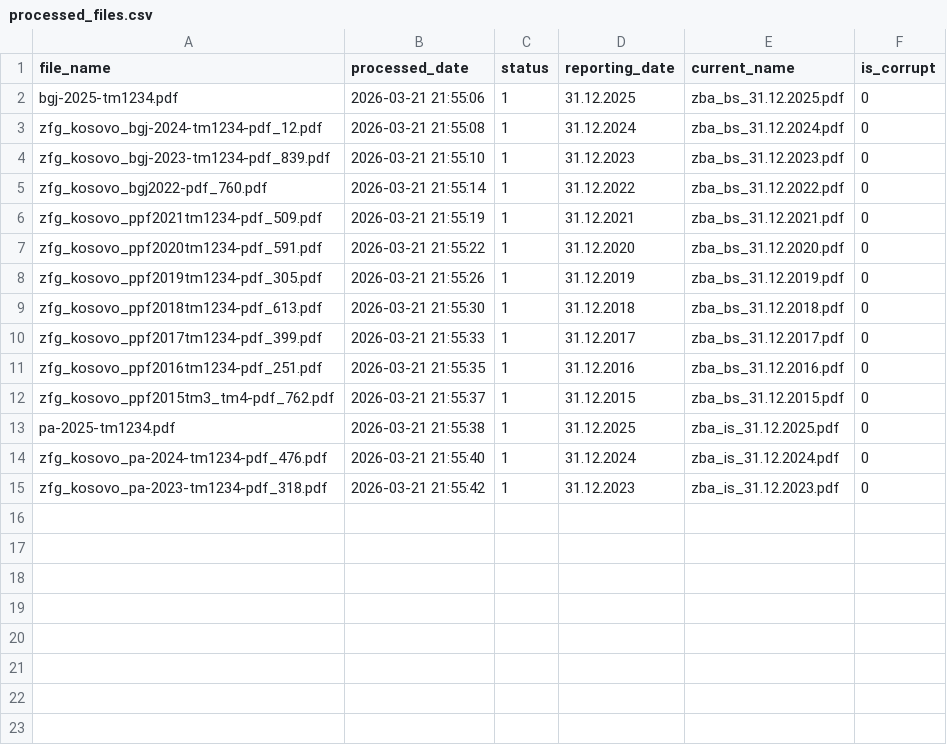
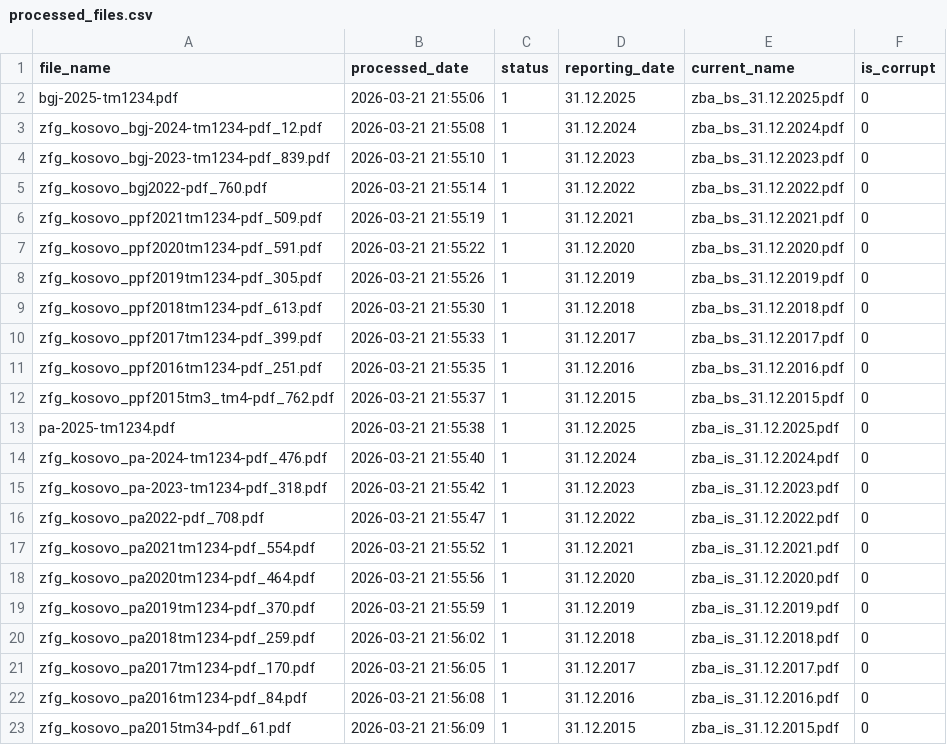
Before and after one commit to besartakurtaj/ML-Gr4, a CSV file: Scrapping_scripts/zba_financial_data/processed_files.csv, drawn as a sheet; the diff names each change by its address in the sheet, - before the commit and + after, or states it on an @@ line.

Commit message:
zirat pdf data

```diff
--- a/Scrapping_scripts/zba_financial_data/processed_files.csv
+++ b/Scrapping_scripts/zba_financial_data/processed_files.csv
+row 16: zfg_kosovo_pa2022-pdf_708.pdf | 2026-03-21 21:55:47 | 1 | 31.12.2022 | zba_is_31.12.2022.pdf | 0
+row 17: zfg_kosovo_pa2021tm1234-pdf_554.pdf | 2026-03-21 21:55:52 | 1 | 31.12.2021 | zba_is_31.12.2021.pdf | 0
+row 18: zfg_kosovo_pa2020tm1234-pdf_464.pdf | 2026-03-21 21:55:56 | 1 | 31.12.2020 | zba_is_31.12.2020.pdf | 0
+row 19: zfg_kosovo_pa2019tm1234-pdf_370.pdf | 2026-03-21 21:55:59 | 1 | 31.12.2019 | zba_is_31.12.2019.pdf | 0
+row 20: zfg_kosovo_pa2018tm1234-pdf_259.pdf | 2026-03-21 21:56:02 | 1 | 31.12.2018 | zba_is_31.12.2018.pdf | 0
+row 21: zfg_kosovo_pa2017tm1234-pdf_170.pdf | 2026-03-21 21:56:05 | 1 | 31.12.2017 | zba_is_31.12.2017.pdf | 0
+row 22: zfg_kosovo_pa2016tm1234-pdf_84.pdf | 2026-03-21 21:56:08 | 1 | 31.12.2016 | zba_is_31.12.2016.pdf | 0
+row 23: zfg_kosovo_pa2015tm34-pdf_61.pdf | 2026-03-21 21:56:09 | 1 | 31.12.2015 | zba_is_31.12.2015.pdf | 0
```
Also changed, not shown: 22 other files.
